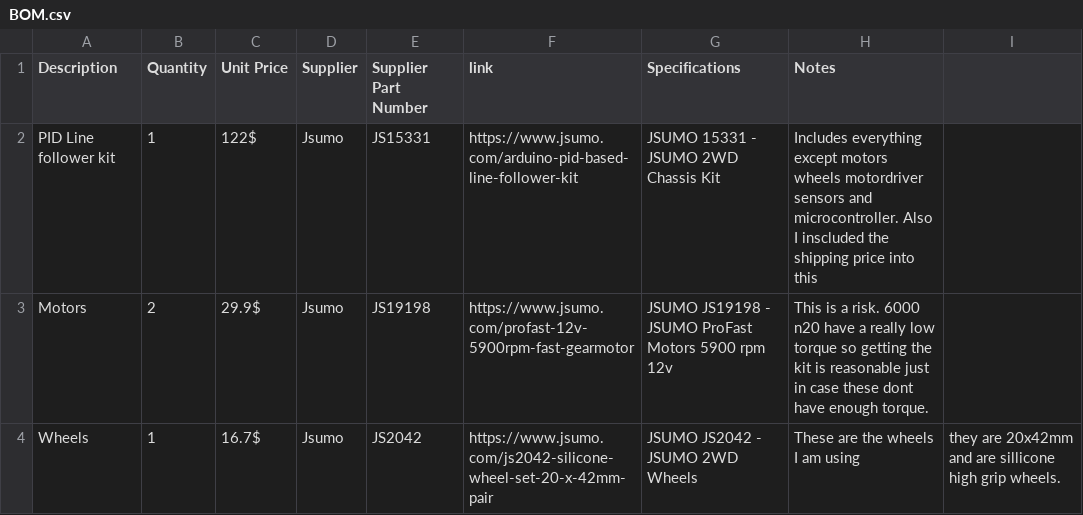
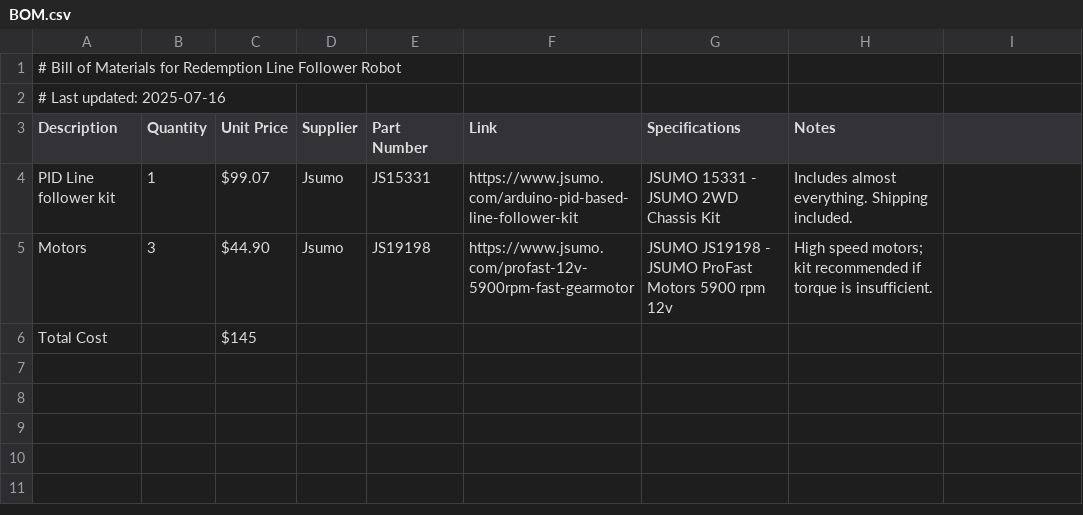
Before and after one commit to Licnex/redemption, a CSV file: BOM.csv, drawn as a sheet.

Commit message:
Made this work with just 150, brushed up and polished the project a bit more

```diff
--- a/BOM.csv
+++ b/BOM.csv
@@ -1,4 +1,6 @@
-Description,Quantity,Unit Price,Supplier,Supplier Part Number,link,Specifications,Notes
-PID Line follower kit,1,122$,Jsumo,JS15331,https://www.jsumo.com/arduino-pid-based-line-follower-kit,JSUMO 15331 - JSUMO 2WD Chassis Kit,Includes everything except motors wheels motordriver sensors and microcontroller. Also I inscluded the shipping price into this
-Motors,2,29.9$,Jsumo, JS19198,https://www.jsumo.com/profast-12v-5900rpm-fast-gearmotor,JSUMO JS19198 - JSUMO ProFast Motors 5900 rpm 12v,This is a risk. 6000 n20 have a really low torque so getting the kit is reasonable just in case these dont have enough torque.
-Wheels,1,16.7$,Jsumo, JS2042,https://www.jsumo.com/js2042-silicone-wheel-set-20-x-42mm-pair,JSUMO JS2042 - JSUMO 2WD Wheels,These are the wheels I am using, they are 20x42mm and are sillicone high grip wheels.
+# Bill of Materials for Redemption Line Follower Robot
+# Last updated: 2025-07-16
+Description,Quantity,Unit Price,Supplier,Part Number,Link,Specifications,Notes
+PID Line follower kit,1,$99.07,Jsumo,JS15331,https://www.jsumo.com/arduino-pid-based-line-follower-kit,JSUMO 15331 - JSUMO 2WD Chassis Kit,Includes almost everything. Shipping included.
+Motors,3,$44.90,Jsumo,JS19198,https://www.jsumo.com/profast-12v-5900rpm-fast-gearmotor,JSUMO JS19198 - JSUMO ProFast Motors 5900 rpm 12v,High speed motors; kit recommended if torque is insufficient.
+Total Cost,,$145,,,,,
```
Also changed, not shown: 12 other files.
